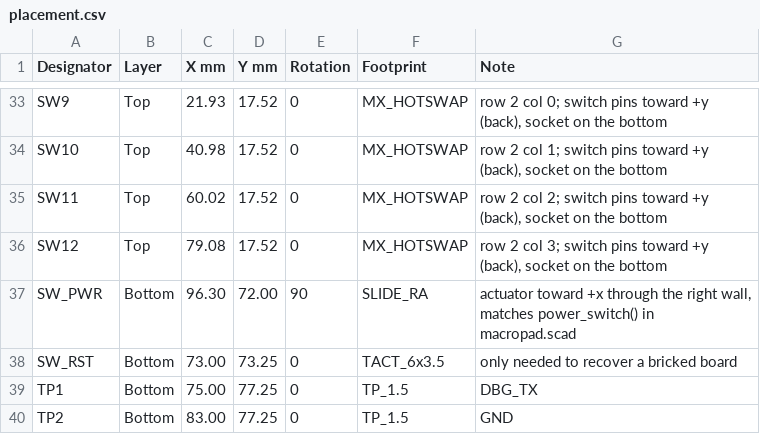
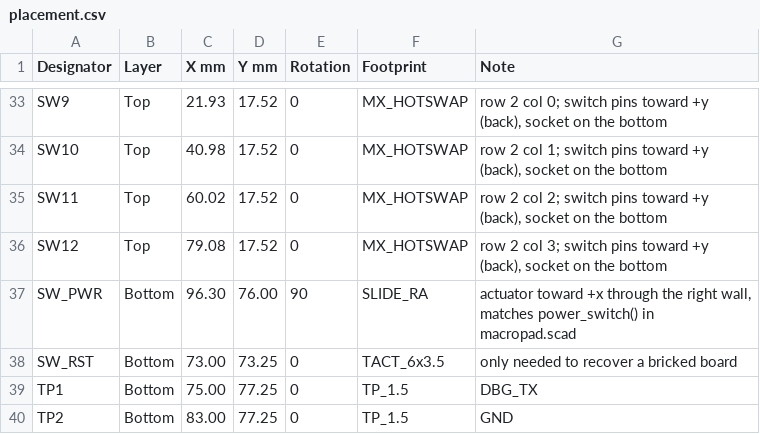
Before and after one commit to jasoneroberts/macropad, a CSV file: pcb/B/placement.csv, drawn as a sheet; only a part is shown, gaps mark what is left out.

```diff
--- a/pcb/B/placement.csv
+++ b/pcb/B/placement.csv
@@ -36,3 +36,3 @@ SW11,Top,60.02,17.52,0,MX_HOTSWAP,"row 2 col 2; switch pins toward +y (back), so
 SW12,Top,79.08,17.52,0,MX_HOTSWAP,"row 2 col 3; switch pins toward +y (back), socket on the bottom"
-SW_PWR,Bottom,96.30,72.00,90,SLIDE_RA,"actuator toward +x through the right wall, matches power_switch() in macropad.scad"
+SW_PWR,Bottom,96.30,76.00,90,SLIDE_RA,"actuator toward +x through the right wall, matches power_switch() in macropad.scad"
 SW_RST,Bottom,73.00,73.25,0,TACT_6x3.5,only needed to recover a bricked board
```
Also changed, not shown: 8 other files.
